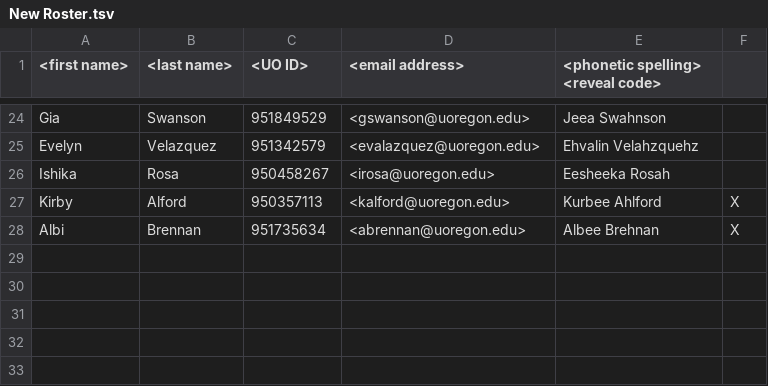
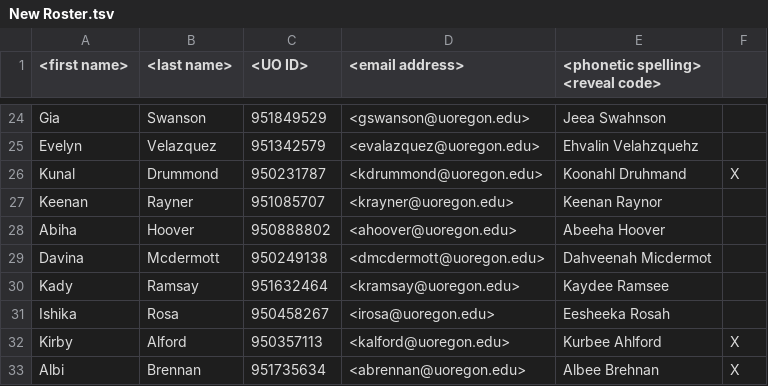
Before and after one commit to Nickbonat22/Cold-Caller-Application, a TSV file: ImportFolder/New Roster.tsv, drawn as a sheet; only a part is shown, gaps mark what is left out; the diff names each change by its address in the sheet, - before the commit and + after, or states it on an @@ line.

```diff
--- a/ImportFolder/New Roster.tsv
+++ b/ImportFolder/New Roster.tsv
+row 26: Kunal | Drummond | 950231787 | <kdrummond@uoregon.edu> | Koonahl Druhmand | X
+row 27: Keenan | Rayner | 951085707 | <krayner@uoregon.edu> | Keenan Raynor
+row 28: Abiha | Hoover | 950888802 | <ahoover@uoregon.edu> | Abeeha Hoover
+row 29: Davina | Mcdermott | 950249138 | <dmcdermott@uoregon.edu> | Dahveenah Micdermot
+row 30: Kady | Ramsay | 951632464 | <kramsay@uoregon.edu> | Kaydee Ramsee
```
Also changed, not shown: Resources/Internal Roster.tsv, 2 other files.
